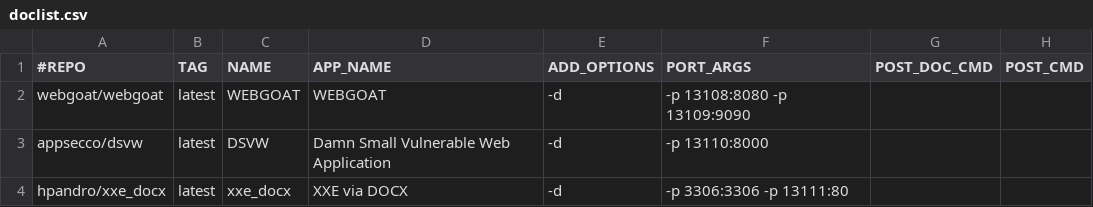
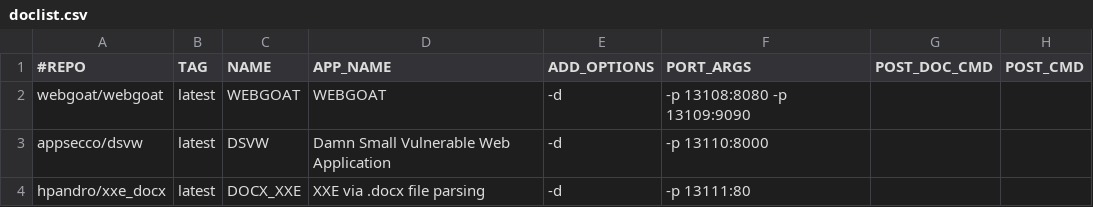
Before and after one commit to RavikumarRamesh/OVLC, a CSV file: doclist.csv, drawn as a sheet.

Commit message:
Update doclist.csv
docx

```diff
--- a/doclist.csv
+++ b/doclist.csv
@@ -3,2 +3,2 @@ webgoat/webgoat,latest,WEBGOAT,WEBGOAT,-d,-p 13108:8080 -p 13109:9090,,
 appsecco/dsvw,latest,DSVW,Damn Small Vulnerable Web Application,-d,-p 13110:8000,,
-hpandro/xxe_docx,latest,xxe_docx,XXE via DOCX,-d,-p 3306:3306 -p 13111:80,,
+hpandro/xxe_docx,latest,DOCX_XXE,XXE via .docx file parsing,-d, -p 13111:80,,
```
